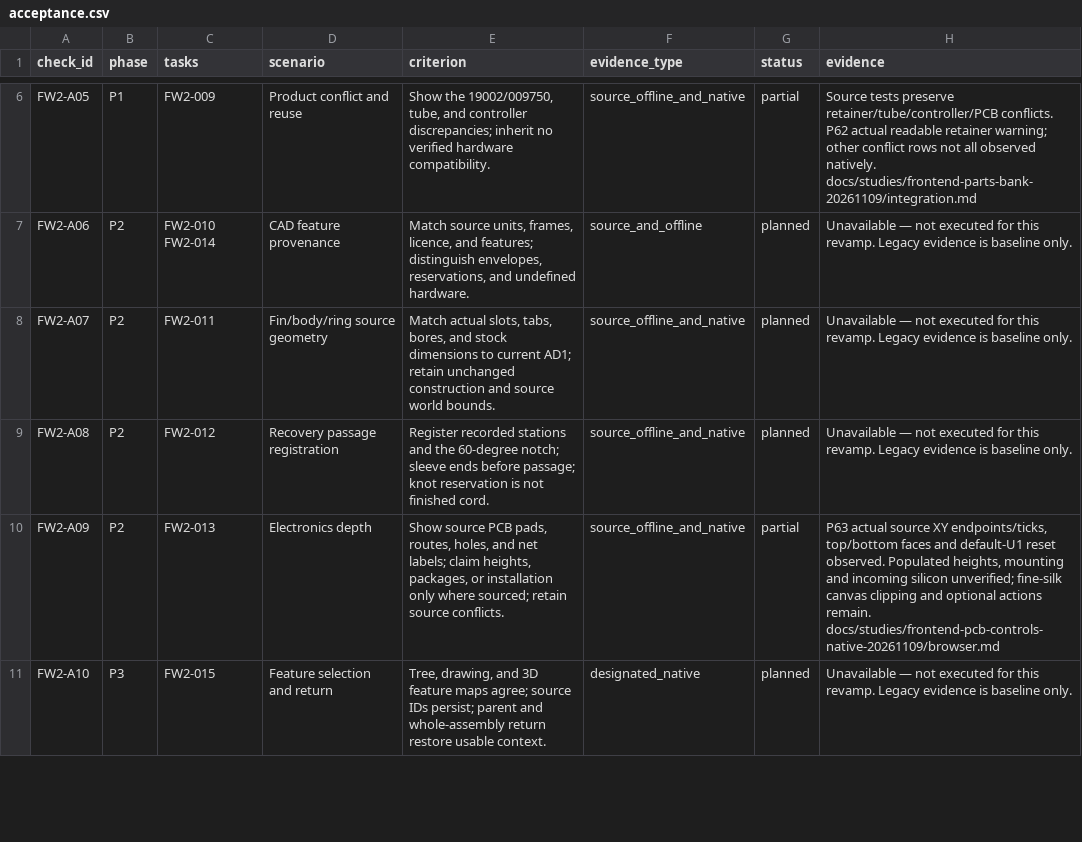
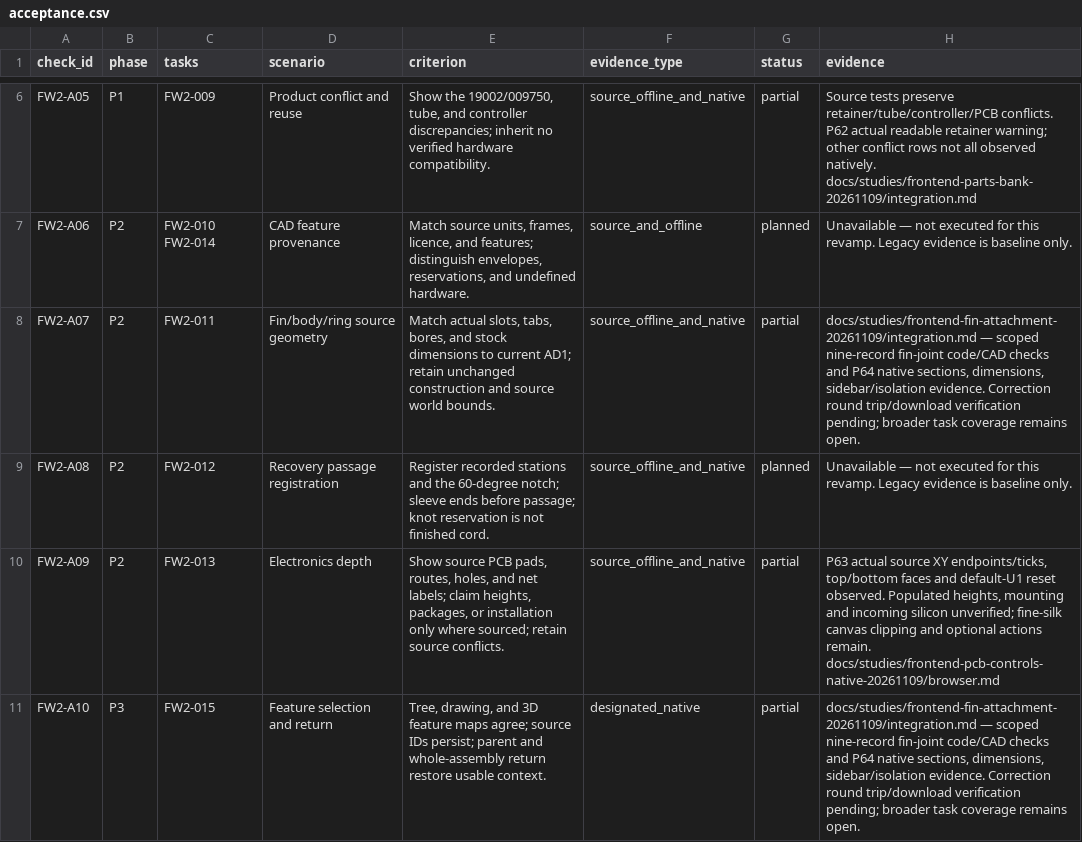
Before and after one commit to kudratsingh/rocket-twin, a CSV file: docs/frontend-design-workbench-v2/acceptance.csv, drawn as a sheet; only a part is shown, gaps mark what is left out; the diff covers the shown part only.

Commit message:
feat(viewer): add source-bound RP1 fin attachment inspector

```diff
--- a/docs/frontend-design-workbench-v2/acceptance.csv
+++ b/docs/frontend-design-workbench-v2/acceptance.csv
@@ -7,5 +7,5 @@ FW2-A05,P1,FW2-009,Product conflict and reuse,"Show the 19002/009750, tube, and
 FW2-A06,P2,FW2-010 FW2-014,CAD feature provenance,"Match source units, frames, licence, and features; distinguish envelopes, reservations, and undefined hardware.",source_and_offline,planned,Unavailable — not executed for this revamp. Legacy evidence is baseline only.
-FW2-A07,P2,FW2-011,Fin/body/ring source geometry,"Match actual slots, tabs, bores, and stock dimensions to current AD1; retain unchanged construction and source world bounds.",source_offline_and_native,planned,Unavailable — not executed for this revamp. Legacy evidence is baseline only.
+FW2-A07,P2,FW2-011,Fin/body/ring source geometry,"Match actual slots, tabs, bores, and stock dimensions to current AD1; retain unchanged construction and source world bounds.",source_offline_and_native,partial,"docs/studies/frontend-fin-attachment-20261109/integration.md — scoped nine-record fin-joint code/CAD checks and P64 native sections, dimensions, sidebar/isolation evidence. Correction round trip/download verification pending; broader task coverage remains open."
 FW2-A08,P2,FW2-012,Recovery passage registration,Register recorded stations and the 60-degree notch; sleeve ends before passage; knot reservation is not finished cord.,source_offline_and_native,planned,Unavailable — not executed for this revamp. Legacy evidence is baseline only.
 FW2-A09,P2,FW2-013,Electronics depth,"Show source PCB pads, routes, holes, and net labels; claim heights, packages, or installation only where sourced; retain source conflicts.",source_offline_and_native,partial,"P63 actual source XY endpoints/ticks, top/bottom faces and default-U1 reset observed. Populated heights, mounting and incoming silicon unverified; fine-silk canvas clipping and optional actions remain. docs/studies/frontend-pcb-controls-native-20261109/browser.md"
-FW2-A10,P3,FW2-015,Feature selection and return,"Tree, drawing, and 3D feature maps agree; source IDs persist; parent and whole-assembly return restore usable context.",designated_native,planned,Unavailable — not executed for this revamp. Legacy evidence is baseline only.
+FW2-A10,P3,FW2-015,Feature selection and return,"Tree, drawing, and 3D feature maps agree; source IDs persist; parent and whole-assembly return restore usable context.",designated_native,partial,"docs/studies/frontend-fin-attachment-20261109/integration.md — scoped nine-record fin-joint code/CAD checks and P64 native sections, dimensions, sidebar/isolation evidence. Correction round trip/download verification pending; broader task coverage remains open."
```
Also changed, not shown: 8 edited cells elsewhere in this file, 37 other files.
